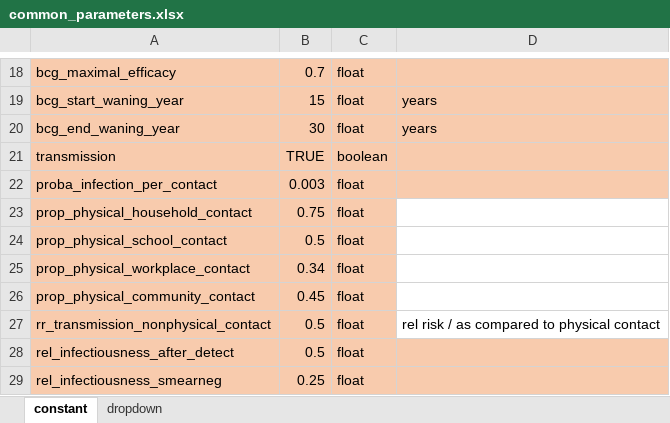
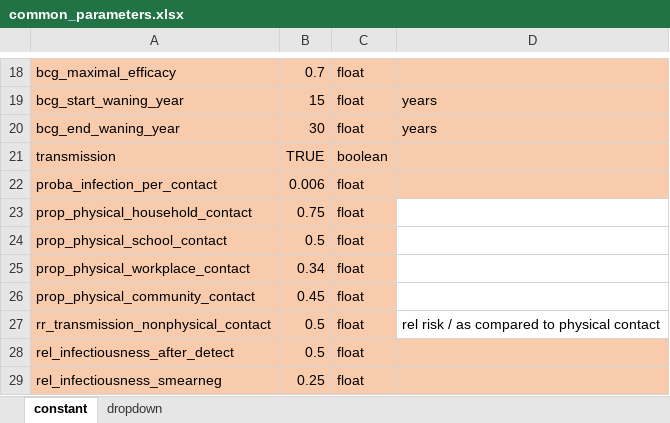
Before and after one commit to romain-ragonnet/SNAP-TB, an Excel workbook: spreadsheets/common_parameters.xlsx, sheet constant, drawn as a sheet; only a part is shown, gaps mark what is left out; values as stored, in another font and other column widths than the file's, no borders; the diff names each change by its address in the sheet, - before the commit and + after, or states it on an @@ line.

```diff
--- a/spreadsheets/common_parameters.xlsx (sheet constant)
+++ b/spreadsheets/common_parameters.xlsx (sheet constant)
-B22: 0.003
+B22: 0.006
```
Also changed, not shown: spreadsheets/country_parameters.xlsx.
